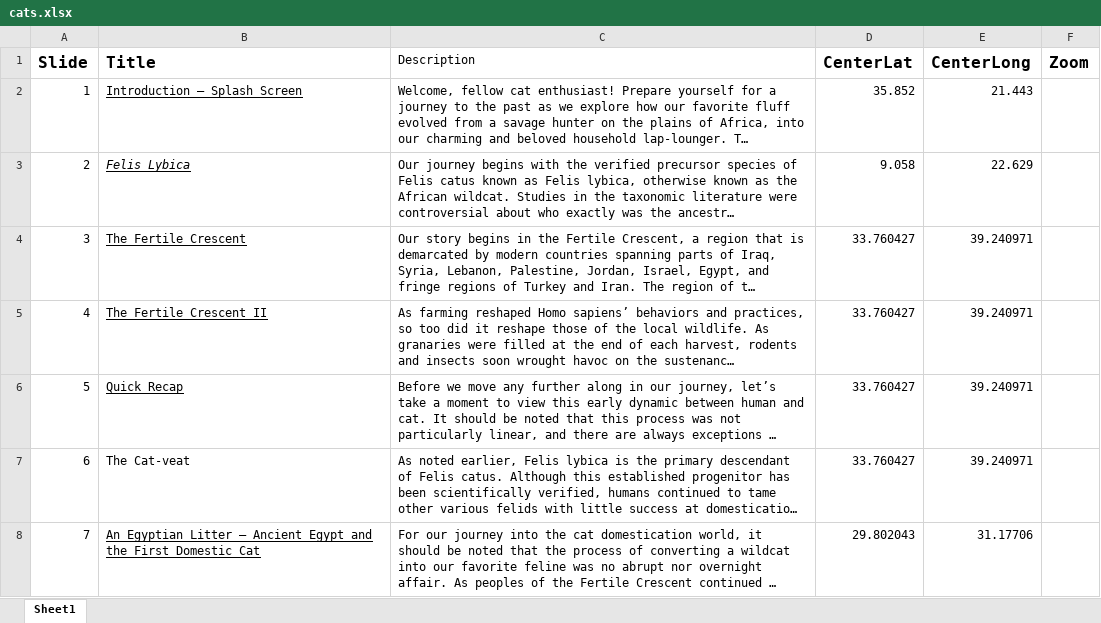
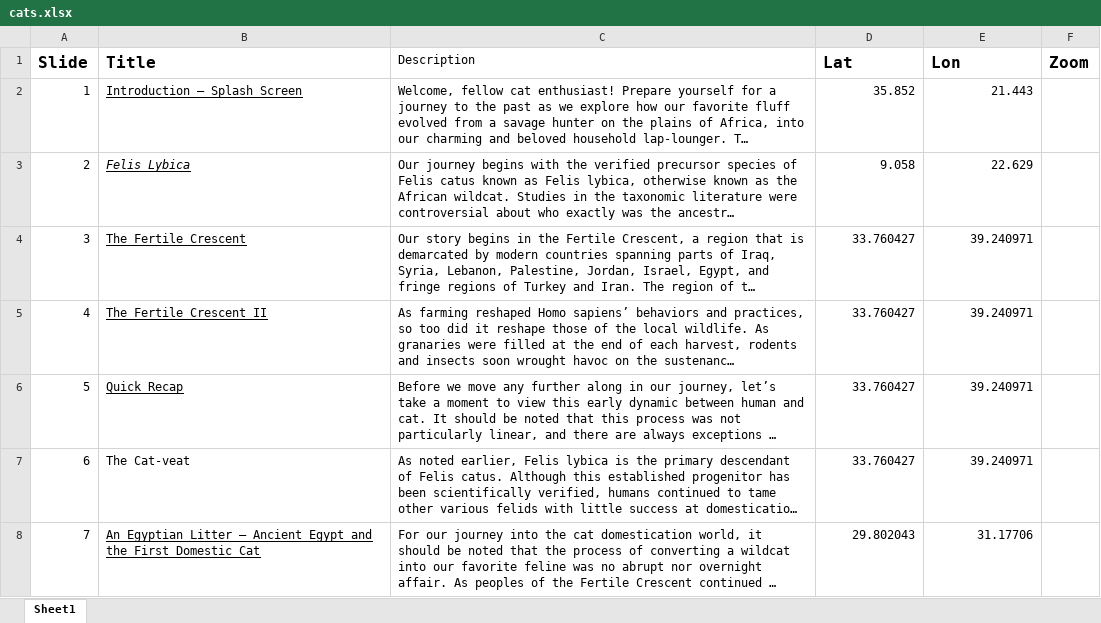
Before and after one commit to RealCaddish/cats-in-culture, an Excel workbook: data/cats.xlsx, sheet Sheet1, drawn as a sheet; only a part is shown; long unchanged cells end in …; values as stored, in another font and other column widths than the file's, no borders; the diff names each change by its address in the sheet, - before the commit and + after, or states it on an @@ line.

```diff
--- a/data/cats.xlsx (sheet Sheet1)
+++ b/data/cats.xlsx (sheet Sheet1)
-D1: CenterLat
+D1: Lat
-E1: CenterLong
+E1: Lon
```
Also changed, not shown: data/cats_sites.xlsx, 7 other files.
